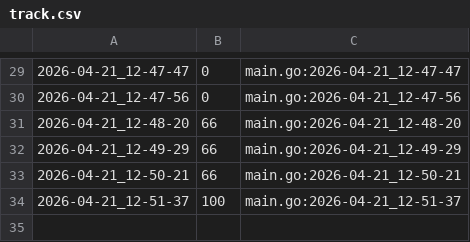
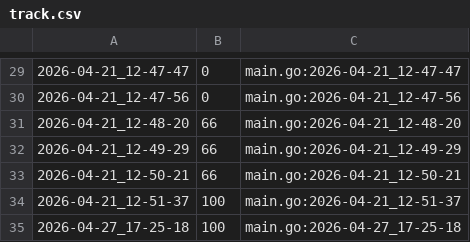
Before and after one commit to qxcode-course/ed-ter-bloco-a-KauanJDev, a CSV file: .tko/track/ed@setbuild/track.csv, drawn as a sheet; only a part is shown, gaps mark what is left out; the diff names each change by its address in the sheet, - before the commit and + after, or states it on an @@ line.

```diff
--- a/.tko/track/ed@setbuild/track.csv
+++ b/.tko/track/ed@setbuild/track.csv
+row 35: 2026-04-27_17-25-18 | 100 | main.go:2026-04-27_17-25-18
```
Also changed, not shown: .tko/track/ed@vetbuild/track.csv, 7 other files.
